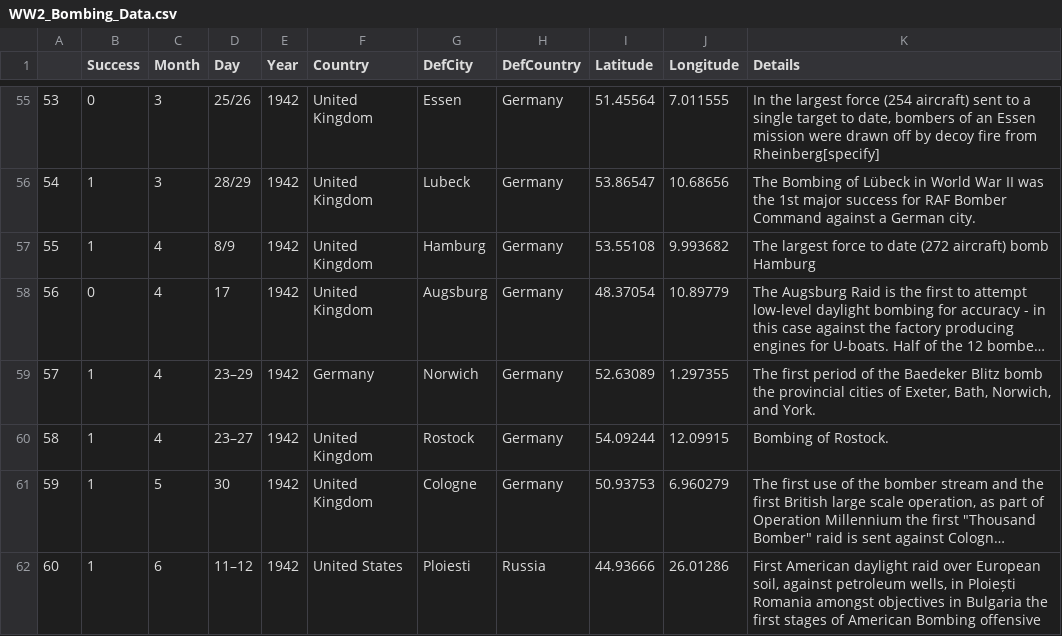
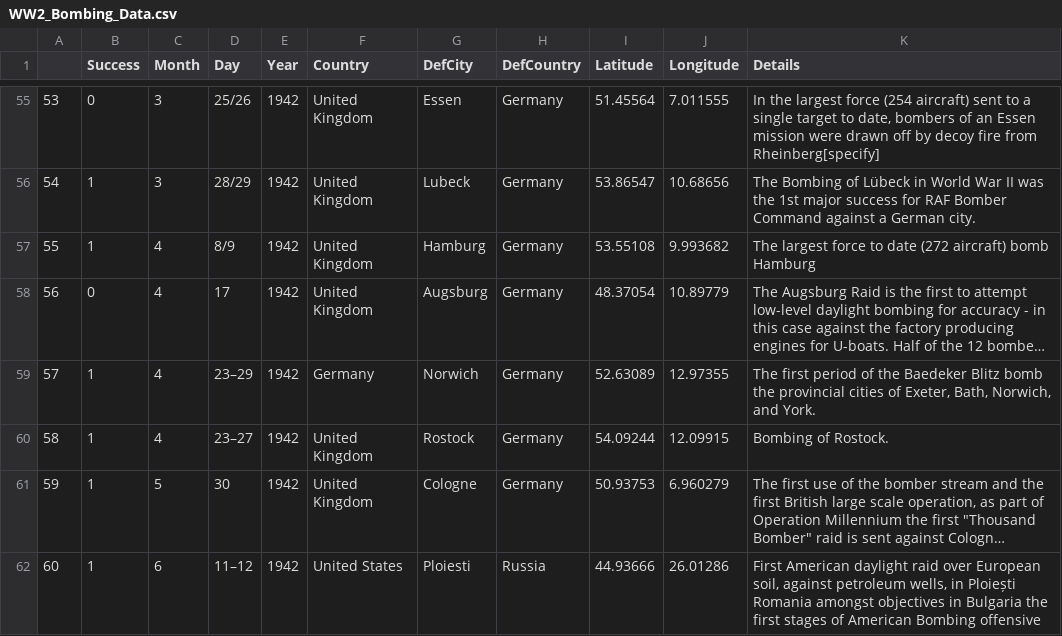
Before and after one commit to jth1911/DS6372, a CSV file: WW2_Bombing_Data.csv, drawn as a sheet; only a part is shown, gaps mark what is left out; long unchanged cells end in …; the diff names each change by its address in the sheet, - before the commit and + after, or states it on an @@ line.

Commit message:
Fixed an incorrect decimal

```diff
--- a/WW2_Bombing_Data.csv
+++ b/WW2_Bombing_Data.csv
-J59 (Longitude): 1.297355
+J59 (Longitude): 12.97355
```
